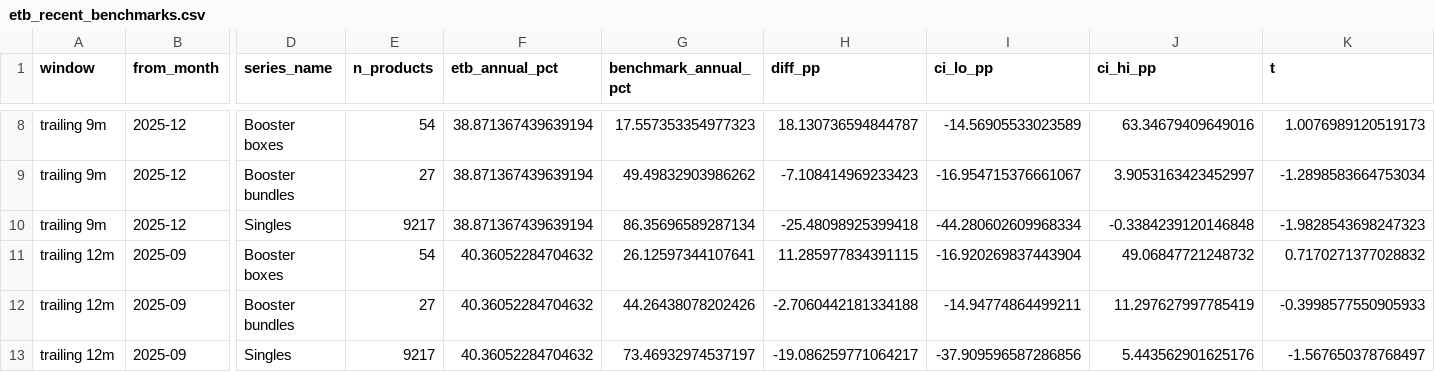
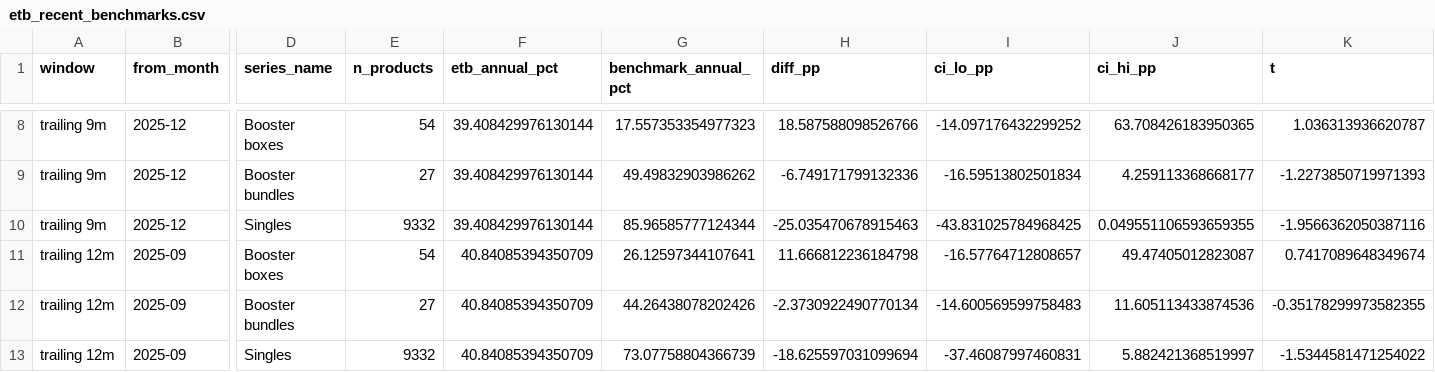
Before and after one commit to garec99054/pokestat-site, a CSV file: etb_recent_benchmarks.csv, drawn as a sheet; only a part is shown, gaps mark what is left out; the diff covers the shown part only; the diff names each change by its address in the sheet, - before the commit and + after, or states it on an @@ line.

```diff
--- a/etb_recent_benchmarks.csv
+++ b/etb_recent_benchmarks.csv
-F8:F10 (etb_annual_pct): 38.871367439639194
+F8:F10 (etb_annual_pct): 39.408429976130144
-H8 (diff_pp): 18.130736594844787
+H8 (diff_pp): 18.587588098526766
-I8 (ci_lo_pp): -14.56905533023589
+I8 (ci_lo_pp): -14.097176432299252
-J8 (ci_hi_pp): 63.34679409649016
+J8 (ci_hi_pp): 63.708426183950365
-K8 (t): 1.0076989120519173
+K8 (t): 1.036313936620787
-H9 (diff_pp): -7.108414969233423
+H9 (diff_pp): -6.749171799132336
-I9 (ci_lo_pp): -16.954715376661067
+I9 (ci_lo_pp): -16.59513802501834
-J9 (ci_hi_pp): 3.9053163423452997
+J9 (ci_hi_pp): 4.259113368668177
-K9 (t): -1.2898583664753034
+K9 (t): -1.2273850719971393
-E10 (n_products): 9217
+E10 (n_products): 9332
-G10 (benchmark_annual_pct): 86.35696589287134
+G10 (benchmark_annual_pct): 85.96585777124344
-H10 (diff_pp): -25.48098925399418
+H10 (diff_pp): -25.035470678915463
-I10 (ci_lo_pp): -44.280602609968334
+I10 (ci_lo_pp): -43.831025784968425
-J10 (ci_hi_pp): -0.3384239120146848
+J10 (ci_hi_pp): 0.049551106593659355
-K10 (t): -1.9828543698247323
+K10 (t): -1.9566362050387116
-F11:F13 (etb_annual_pct): 40.36052284704632
+F11:F13 (etb_annual_pct): 40.84085394350709
-H11 (diff_pp): 11.285977834391115
+H11 (diff_pp): 11.666812236184798
-I11 (ci_lo_pp): -16.920269837443904
+I11 (ci_lo_pp): -16.57764712808657
-J11 (ci_hi_pp): 49.06847721248732
+J11 (ci_hi_pp): 49.47405012823087
-K11 (t): 0.7170271377028832
+K11 (t): 0.7417089648349674
-H12 (diff_pp): -2.7060442181334188
+H12 (diff_pp): -2.3730922490770134
-I12 (ci_lo_pp): -14.94774864499211
+I12 (ci_lo_pp): -14.600569599758483
-J12 (ci_hi_pp): 11.297627997785419
+J12 (ci_hi_pp): 11.605113433874536
-K12 (t): -0.3998577550905933
+K12 (t): -0.35178299973582355
-E13 (n_products): 9217
+E13 (n_products): 9332
-G13 (benchmark_annual_pct): 73.46932974537197
+G13 (benchmark_annual_pct): 73.07758804366739
-H13 (diff_pp): -19.086259771064217
+H13 (diff_pp): -18.625597031099694
-I13 (ci_lo_pp): -37.909596587286856
+I13 (ci_lo_pp): -37.46087997460831
-J13 (ci_hi_pp): 5.443562901625176
+J13 (ci_hi_pp): 5.882421368519997
-K13 (t): -1.567650378768497
+K13 (t): -1.5344581471254022
```
Also changed, not shown: 54 edited cells elsewhere in this file, etb_agevalue_bands.csv, etb_products.csv, 53 other files.
